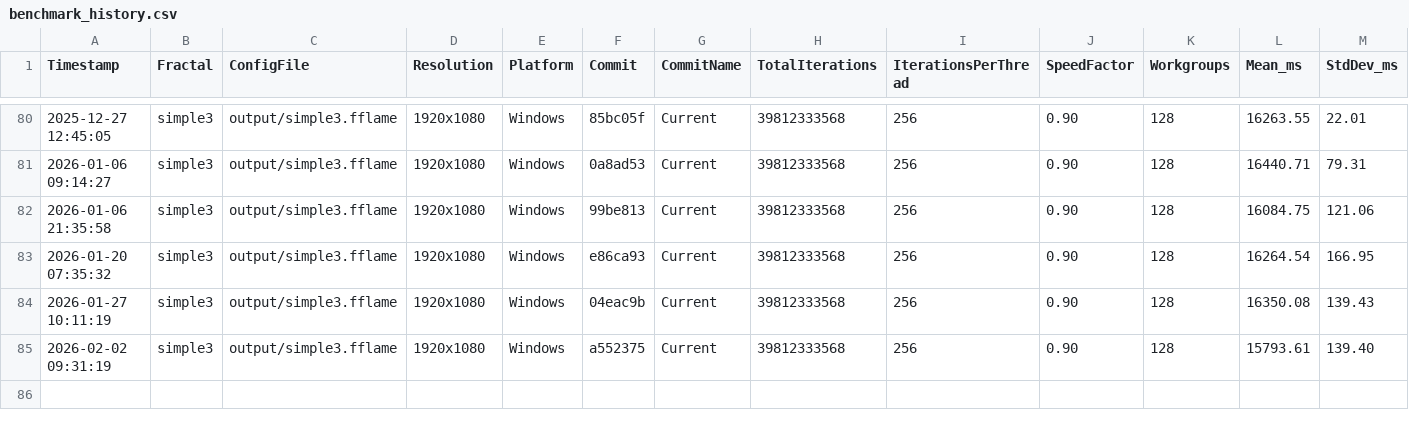
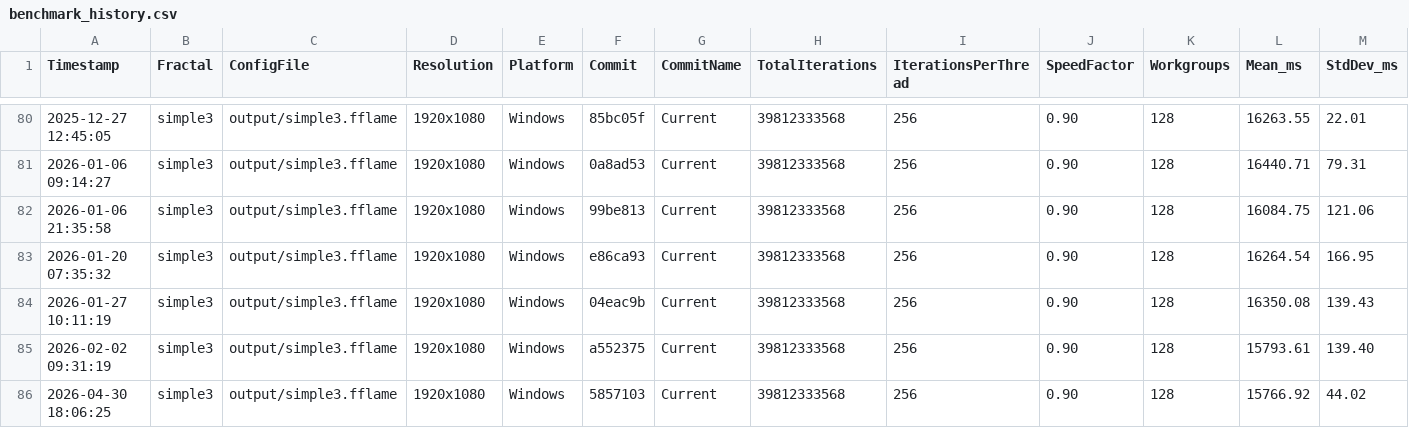
Before and after one commit to calibas/fflame-rust, a CSV file: benchmark_results/benchmark_history.csv, drawn as a sheet; only a part is shown, gaps mark what is left out; rows hold the shown columns only; the diff names each change by its address in the sheet, - before the commit and + after, or states it on an @@ line.

```diff
--- a/benchmark_results/benchmark_history.csv
+++ b/benchmark_results/benchmark_history.csv
+row 86: 2026-04-30 18:06:25 | simple3 | output/simple3.fflame | 1920x1080 | Windows | 5857103 | Current | 39812333568 | 256 | 0.90 | 128 | 15766.92 | 44.02
```
